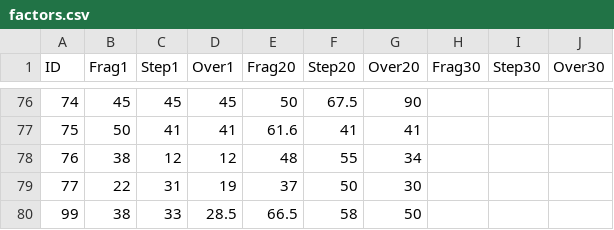
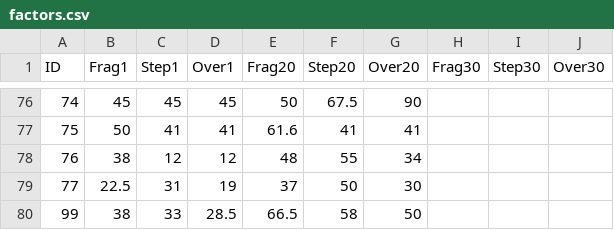
Before and after one commit to DarrenDanielDay/arcaea-toolbelt-data, a CSV file: scripts/factors.csv, drawn as a sheet; only a part is shown, gaps mark what is left out; the diff names each change by its address in the sheet, - before the commit and + after, or states it on an @@ line.

Commit message:
fix: fix character data

```diff
--- a/scripts/factors.csv
+++ b/scripts/factors.csv
-B79 (Frag1): 22
+B79 (Frag1): 22.5
```
Also changed, not shown: 4 other files.
